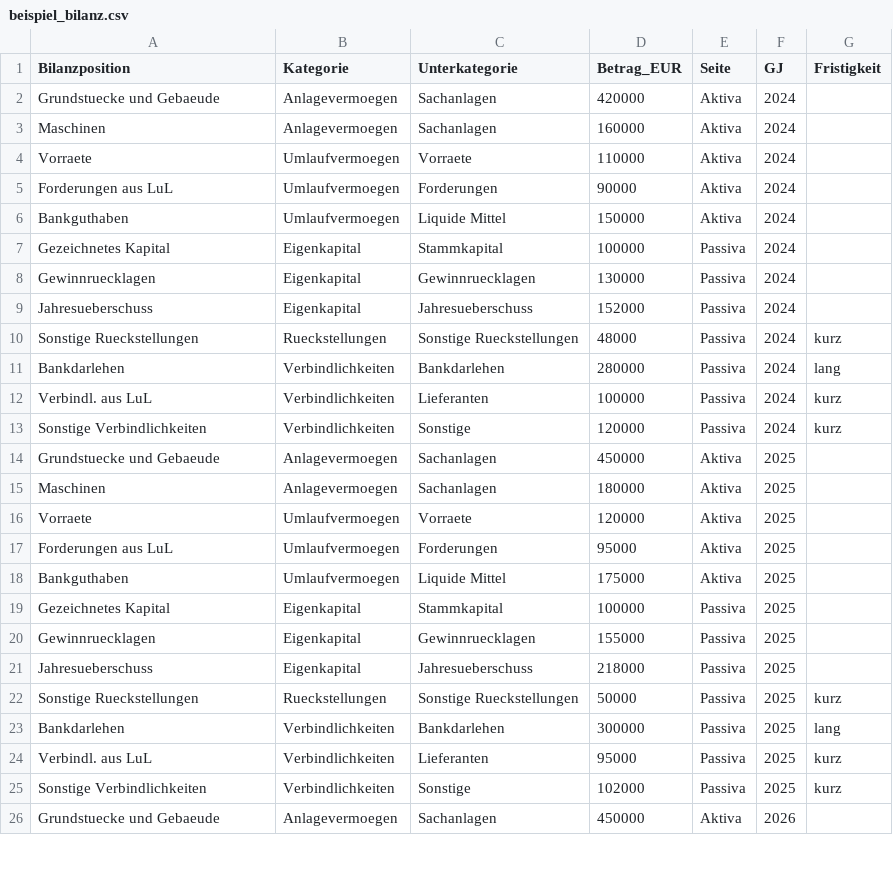
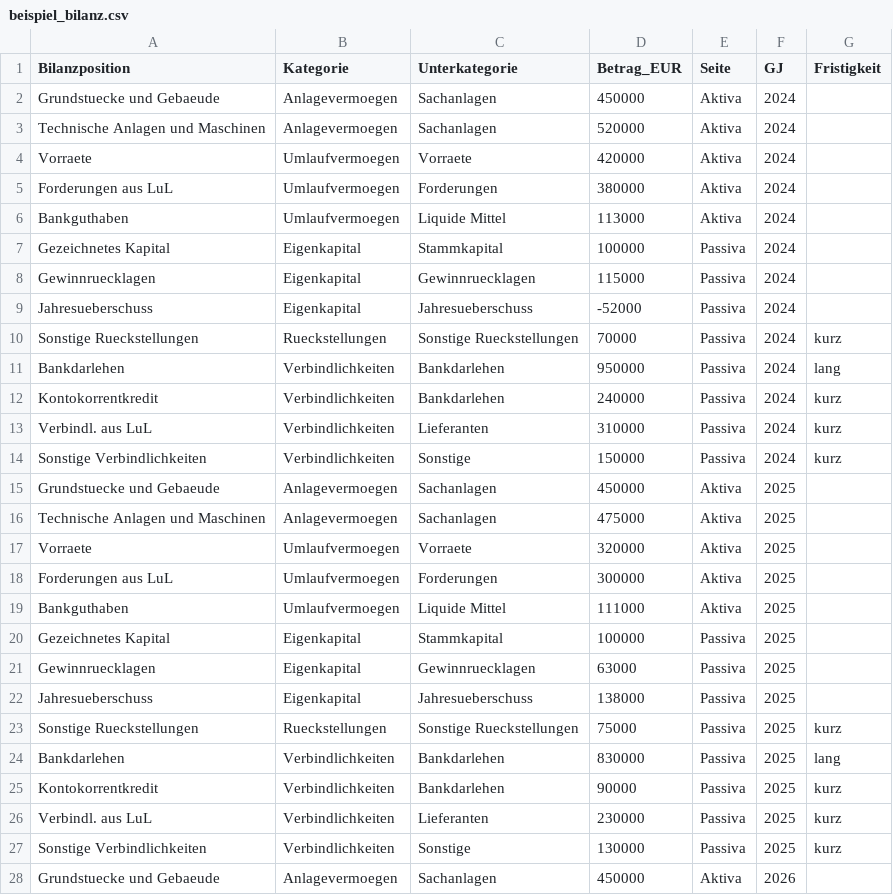
Before and after one commit to Max0539/Max0539.github.io, a CSV file: beispiel_bilanz.csv, drawn as a sheet; only a part is shown; the diff covers the shown part only.

```diff
--- a/beispiel_bilanz.csv
+++ b/beispiel_bilanz.csv
@@ -1,26 +1,28 @@
 Bilanzposition;Kategorie;Unterkategorie;Betrag_EUR;Seite;GJ;Fristigkeit
-Grundstuecke und Gebaeude;Anlagevermoegen;Sachanlagen;420000;Aktiva;2024;
-Maschinen;Anlagevermoegen;Sachanlagen;160000;Aktiva;2024;
-Vorraete;Umlaufvermoegen;Vorraete;110000;Aktiva;2024;
-Forderungen aus LuL;Umlaufvermoegen;Forderungen;90000;Aktiva;2024;
-Bankguthaben;Umlaufvermoegen;Liquide Mittel;150000;Aktiva;2024;
+Grundstuecke und Gebaeude;Anlagevermoegen;Sachanlagen;450000;Aktiva;2024;
+Technische Anlagen und Maschinen;Anlagevermoegen;Sachanlagen;520000;Aktiva;2024;
+Vorraete;Umlaufvermoegen;Vorraete;420000;Aktiva;2024;
+Forderungen aus LuL;Umlaufvermoegen;Forderungen;380000;Aktiva;2024;
+Bankguthaben;Umlaufvermoegen;Liquide Mittel;113000;Aktiva;2024;
 Gezeichnetes Kapital;Eigenkapital;Stammkapital;100000;Passiva;2024;
-Gewinnruecklagen;Eigenkapital;Gewinnruecklagen;130000;Passiva;2024;
-Jahresueberschuss;Eigenkapital;Jahresueberschuss;152000;Passiva;2024;
-Sonstige Rueckstellungen;Rueckstellungen;Sonstige Rueckstellungen;48000;Passiva;2024;kurz
-Bankdarlehen;Verbindlichkeiten;Bankdarlehen;280000;Passiva;2024;lang
-Verbindl. aus LuL;Verbindlichkeiten;Lieferanten;100000;Passiva;2024;kurz
-Sonstige Verbindlichkeiten;Verbindlichkeiten;Sonstige;120000;Passiva;2024;kurz
+Gewinnruecklagen;Eigenkapital;Gewinnruecklagen;115000;Passiva;2024;
+Jahresueberschuss;Eigenkapital;Jahresueberschuss;-52000;Passiva;2024;
+Sonstige Rueckstellungen;Rueckstellungen;Sonstige Rueckstellungen;70000;Passiva;2024;kurz
+Bankdarlehen;Verbindlichkeiten;Bankdarlehen;950000;Passiva;2024;lang
+Kontokorrentkredit;Verbindlichkeiten;Bankdarlehen;240000;Passiva;2024;kurz
+Verbindl. aus LuL;Verbindlichkeiten;Lieferanten;310000;Passiva;2024;kurz
+Sonstige Verbindlichkeiten;Verbindlichkeiten;Sonstige;150000;Passiva;2024;kurz
 Grundstuecke und Gebaeude;Anlagevermoegen;Sachanlagen;450000;Aktiva;2025;
-Maschinen;Anlagevermoegen;Sachanlagen;180000;Aktiva;2025;
-Vorraete;Umlaufvermoegen;Vorraete;120000;Aktiva;2025;
-Forderungen aus LuL;Umlaufvermoegen;Forderungen;95000;Aktiva;2025;
-Bankguthaben;Umlaufvermoegen;Liquide Mittel;175000;Aktiva;2025;
+Technische Anlagen und Maschinen;Anlagevermoegen;Sachanlagen;475000;Aktiva;2025;
+Vorraete;Umlaufvermoegen;Vorraete;320000;Aktiva;2025;
+Forderungen aus LuL;Umlaufvermoegen;Forderungen;300000;Aktiva;2025;
+Bankguthaben;Umlaufvermoegen;Liquide Mittel;111000;Aktiva;2025;
 Gezeichnetes Kapital;Eigenkapital;Stammkapital;100000;Passiva;2025;
-Gewinnruecklagen;Eigenkapital;Gewinnruecklagen;155000;Passiva;2025;
-Jahresueberschuss;Eigenkapital;Jahresueberschuss;218000;Passiva;2025;
-Sonstige Rueckstellungen;Rueckstellungen;Sonstige Rueckstellungen;50000;Passiva;2025;kurz
-Bankdarlehen;Verbindlichkeiten;Bankdarlehen;300000;Passiva;2025;lang
-Verbindl. aus LuL;Verbindlichkeiten;Lieferanten;95000;Passiva;2025;kurz
-Sonstige Verbindlichkeiten;Verbindlichkeiten;Sonstige;102000;Passiva;2025;kurz
+Gewinnruecklagen;Eigenkapital;Gewinnruecklagen;63000;Passiva;2025;
+Jahresueberschuss;Eigenkapital;Jahresueberschuss;138000;Passiva;2025;
+Sonstige Rueckstellungen;Rueckstellungen;Sonstige Rueckstellungen;75000;Passiva;2025;kurz
+Bankdarlehen;Verbindlichkeiten;Bankdarlehen;830000;Passiva;2025;lang
+Kontokorrentkredit;Verbindlichkeiten;Bankdarlehen;90000;Passiva;2025;kurz
+Verbindl. aus LuL;Verbindlichkeiten;Lieferanten;230000;Passiva;2025;kurz
+Sonstige Verbindlichkeiten;Verbindlichkeiten;Sonstige;130000;Passiva;2025;kurz
 Grundstuecke und Gebaeude;Anlagevermoegen;Sachanlagen;450000;Aktiva;2026;
```
Also changed, not shown: 11 edited cells elsewhere in this file, beispiel_guv.csv, 4 other files.
